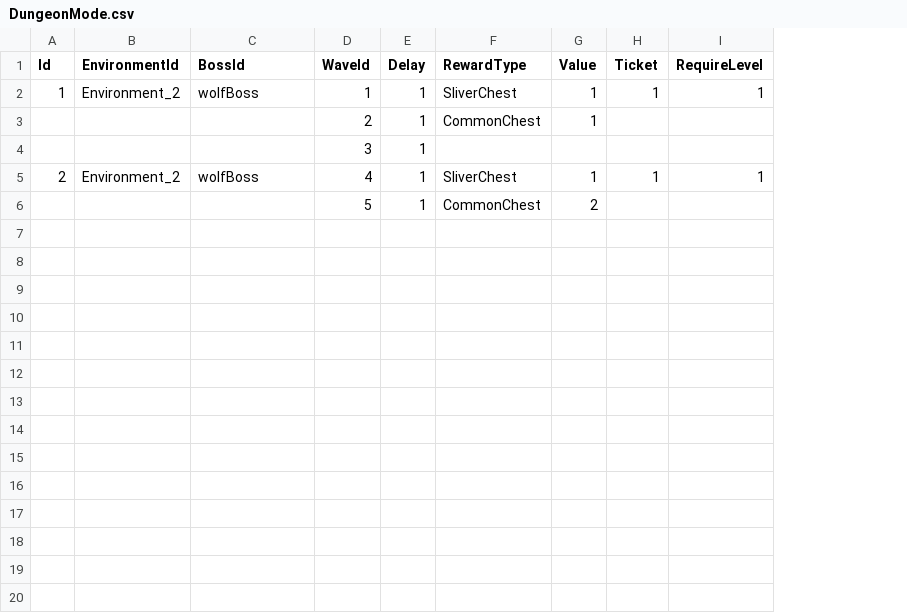
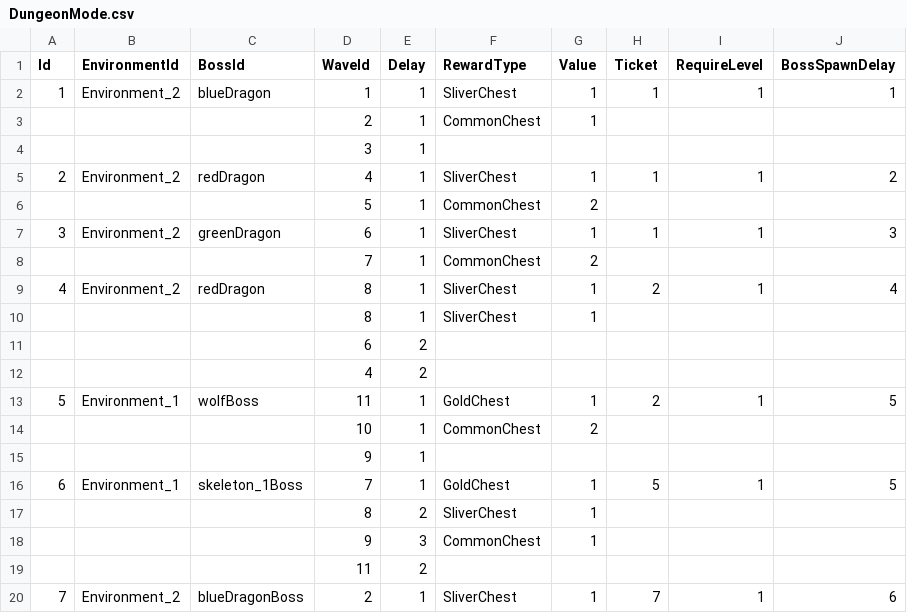
Before and after one commit to CapstoneProjectCastleDefense/GrowCastle, a CSV file: Assets/Resources/BlueprintData/DungeonMode.csv, drawn as a sheet; only a part is shown; the diff covers the shown part only; the diff names each change by its address in the sheet, - before the commit and + after, or states it on an @@ line.

Commit message:
update 10 level in game mode

```diff
--- a/Assets/Resources/BlueprintData/DungeonMode.csv
+++ b/Assets/Resources/BlueprintData/DungeonMode.csv
+column J (BossSpawnDelay), rows 2-5: 1 |  |  | 2
-C2 (BossId): wolfBoss
+C2 (BossId): blueDragon
-C5 (BossId): wolfBoss
+C5 (BossId): redDragon
+row 7: 3 | Environment_2 | greenDragon | 6 | 1 | SliverChest | 1 | 1 | 1 | 3
+row 8:  |  |  | 7 | 1 | CommonChest | 2
+row 9: 4 | Environment_2 | redDragon | 8 | 1 | SliverChest | 1 | 2 | 1 | 4
+row 10:  |  |  | 8 | 1 | SliverChest | 1
+row 11:  |  |  | 6 | 2
+row 12:  |  |  | 4 | 2
+row 13: 5 | Environment_1 | wolfBoss | 11 | 1 | GoldChest | 1 | 2 | 1 | 5
+row 14:  |  |  | 10 | 1 | CommonChest | 2
+row 15:  |  |  | 9 | 1
+row 16: 6 | Environment_1 | skeleton_1Boss | 7 | 1 | GoldChest | 1 | 5 | 1 | 5
+row 17:  |  |  | 8 | 2 | SliverChest | 1
+row 18:  |  |  | 9 | 3 | CommonChest | 1
+row 19:  |  |  | 11 | 2
+row 20: 7 | Environment_2 | blueDragonBoss | 2 | 1 | SliverChest | 1 | 7 | 1 | 6
```
Also changed, not shown: 27 added rows elsewhere in this file, Assets/Resources/BlueprintData/Chest.csv, Assets/Resources/BlueprintData/Enemy.csv, 13 other files.
